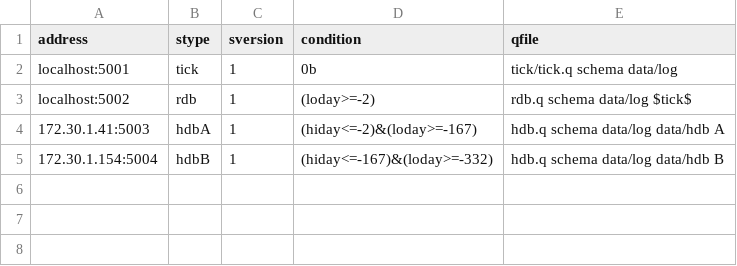
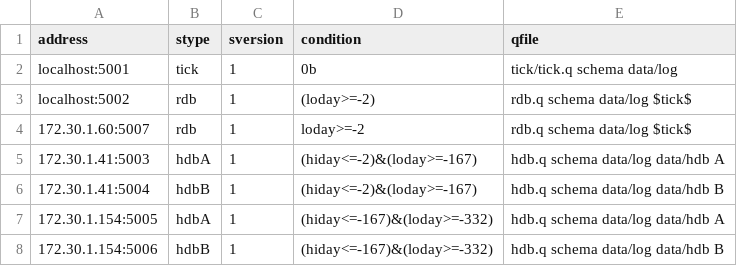
Before and after one commit to LLnCSoftware/mserve, a CSV file: tickdemo/rangedemo.csv, drawn as a sheet.

Commit message:
Restore original demo with 2 rdb and 4 hdb servers (tickdemo.csv, rangedemo.csv)

```diff
--- a/tickdemo/rangedemo.csv
+++ b/tickdemo/rangedemo.csv
@@ -3,3 +3,6 @@ localhost:5001,tick,1,0b,tick/tick.q schema data/log
 localhost:5002,rdb,1,(loday>=-2),rdb.q schema data/log $tick$
+172.30.1.60:5007,rdb,1,loday>=-2,rdb.q schema data/log $tick$
 172.30.1.41:5003,hdbA,1,(hiday<=-2)&(loday>=-167),hdb.q schema data/log data/hdb A
-172.30.1.154:5004,hdbB,1,(hiday<=-167)&(loday>=-332),hdb.q schema data/log data/hdb B
+172.30.1.41:5004,hdbB,1,(hiday<=-2)&(loday>=-167),hdb.q schema data/log data/hdb B
+172.30.1.154:5005,hdbA,1,(hiday<=-167)&(loday>=-332),hdb.q schema data/log data/hdb A
+172.30.1.154:5006,hdbB,1,(hiday<=-167)&(loday>=-332),hdb.q schema data/log data/hdb B
```
Also changed, not shown: tickdemo/tickdemo.csv.
